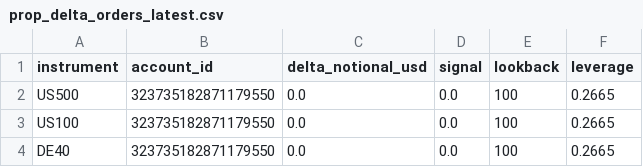
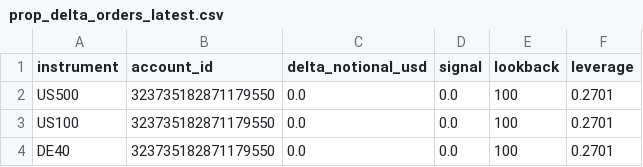
Before and after one commit to Sabofxx/sabo-quant-prod, a CSV file: sabo_lit/sandbox/live/index/prop_delta_orders_latest.csv, drawn as a sheet.

Commit message:
Strategy index run 2026-11-19

```diff
--- a/sabo_lit/sandbox/live/index/prop_delta_orders_latest.csv
+++ b/sabo_lit/sandbox/live/index/prop_delta_orders_latest.csv
@@ -1,4 +1,4 @@
 instrument,account_id,delta_notional_usd,signal,lookback,leverage
-US500,323735182871179550,0.0,0.0,100,0.2665
-US100,323735182871179550,0.0,0.0,100,0.2665
-DE40,323735182871179550,0.0,0.0,100,0.2665
+US500,323735182871179550,0.0,0.0,100,0.2701
+US100,323735182871179550,0.0,0.0,100,0.2701
+DE40,323735182871179550,0.0,0.0,100,0.2701
```
Also changed, not shown: 3 other files.
